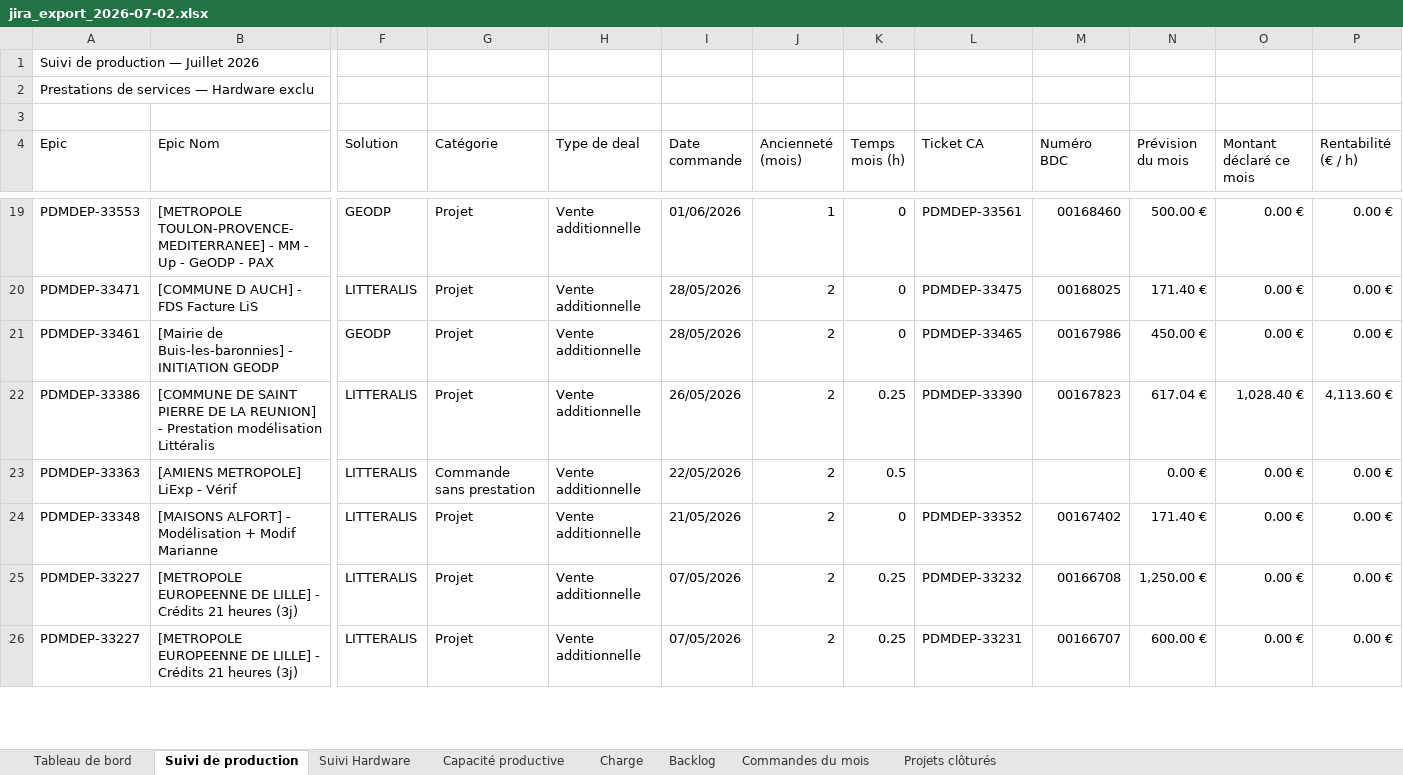
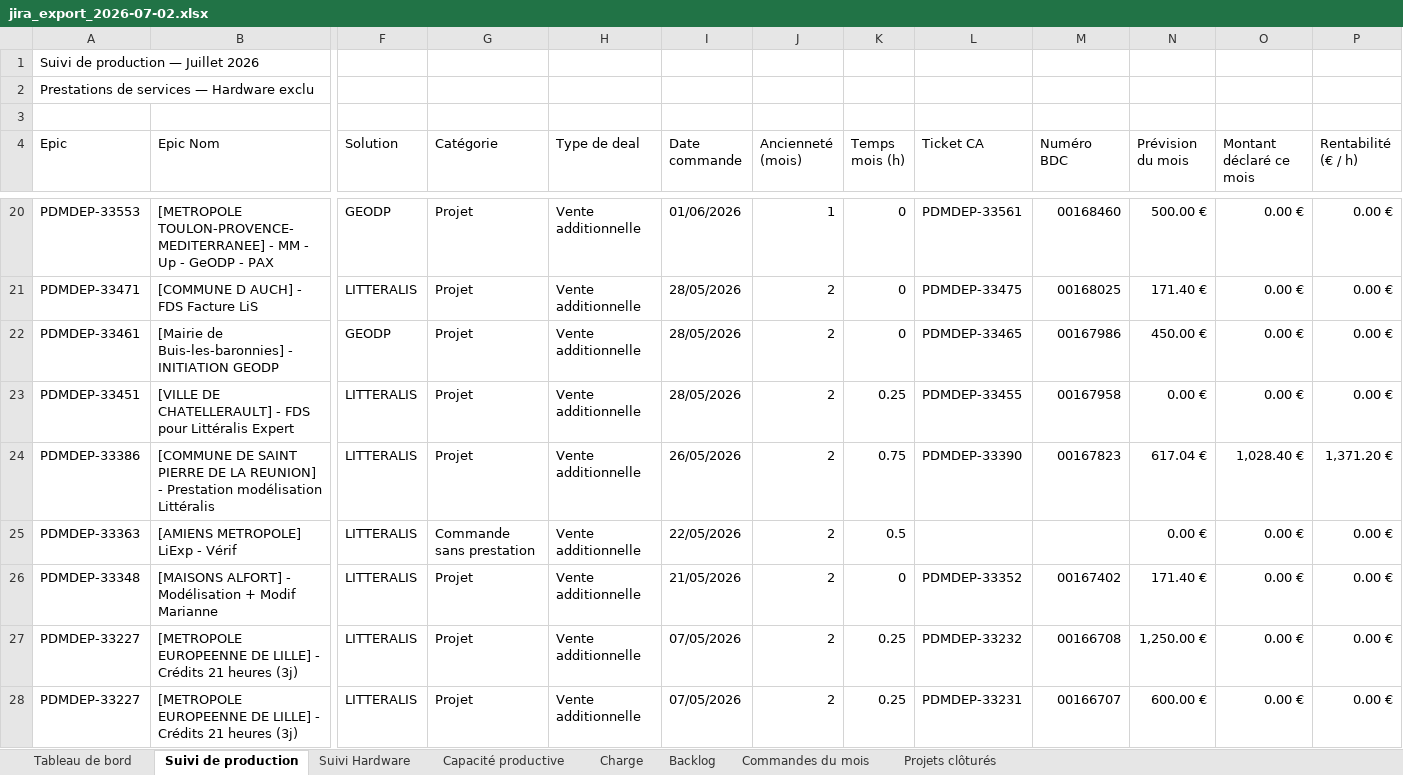
Before and after one commit to MathildePanierDelivery/jira-export, an Excel workbook: jira_export_2026-07-02.xlsx, sheet Suivi de production, drawn as a sheet; only a part is shown, gaps mark what is left out; values as stored, in another font and other column widths than the file's, no cell formats; addresses are those after the commit; rows hold the shown columns only; the diff covers the shown part only; the diff names each change by its address in the sheet, - before the commit and + after, or states it on an @@ line.

```diff
--- a/jira_export_2026-07-02.xlsx (sheet Suivi de production)
+++ b/jira_export_2026-07-02.xlsx (sheet Suivi de production)
+row 23: PDMDEP-33451 | [VILLE DE CHATELLERAULT] - FDS pour Littéralis Expert | LITTERALIS | Projet | Vente additionnelle | 28/05/2026 | 2 | 0.25 | PDMDEP-33455 | 00167958 | 0.00 € | 0.00 € | 0.00 €
-K24 (Temps mois (h)): 0.25
+K24 (Temps mois (h)): 0.75
-P24 (Rentabilité (€ / h)): 4,113.60 €
+P24 (Rentabilité (€ / h)): 1,371.20 €
```
Also changed, not shown: 6 added rows and 6 edited cells elsewhere in this sheet, sheet Commandes du mois, sheet Charge, sheet Tableau de bord, sheet Backlog, cell formats, _historique.xlsx, 5 other files.
